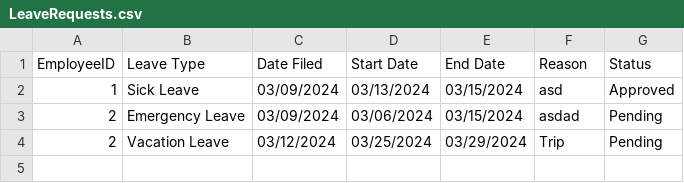
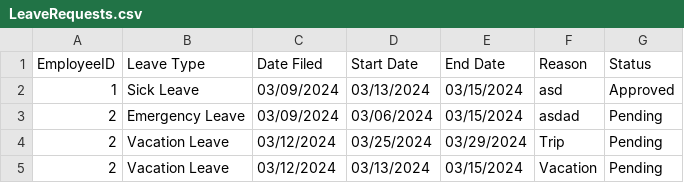
Before and after one commit to baebeemoe/FinalMPH, a CSV file: src/Files/LeaveRequests.csv, drawn as a sheet; the diff names each change by its address in the sheet, - before the commit and + after, or states it on an @@ line.

```diff
--- a/src/Files/LeaveRequests.csv
+++ b/src/Files/LeaveRequests.csv
+row 5: 2 | Vacation Leave | 03/12/2024 | 03/13/2024 | 03/15/2024 | Vacation | Pending
```
Also changed, not shown: src/Files/Attendance.csv, 4 other files.
